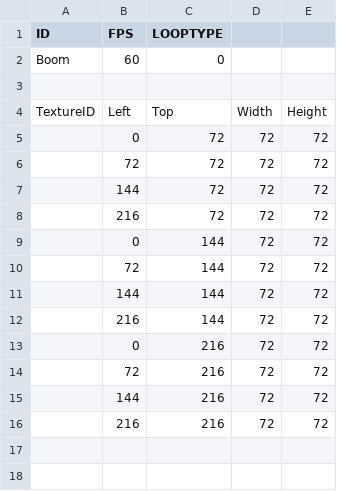
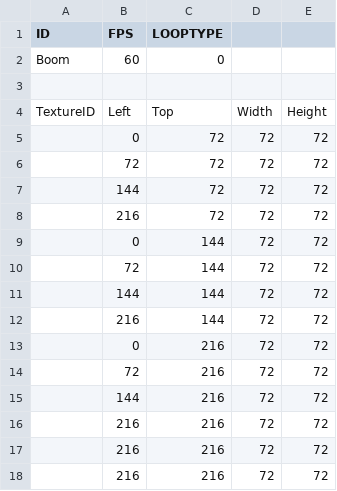
Before and after one commit to lee-jun-young1/kirby, a CSV file: Kirby-bin/animations/Effect/Bomb/Boom.csv, drawn as a sheet; the diff names each change by its address in the sheet, - before the commit and + after, or states it on an @@ line.

Commit message:
Throw Bomb Ready

```diff
--- a/Kirby-bin/animations/Effect/Bomb/Boom.csv
+++ b/Kirby-bin/animations/Effect/Bomb/Boom.csv
+row 17:  | 216 | 216 | 72 | 72
+row 18:  | 216 | 216 | 72 | 72
```
Also changed, not shown: Kirby-bin/data/ExampleScene_resources.csv, 12 other files.
